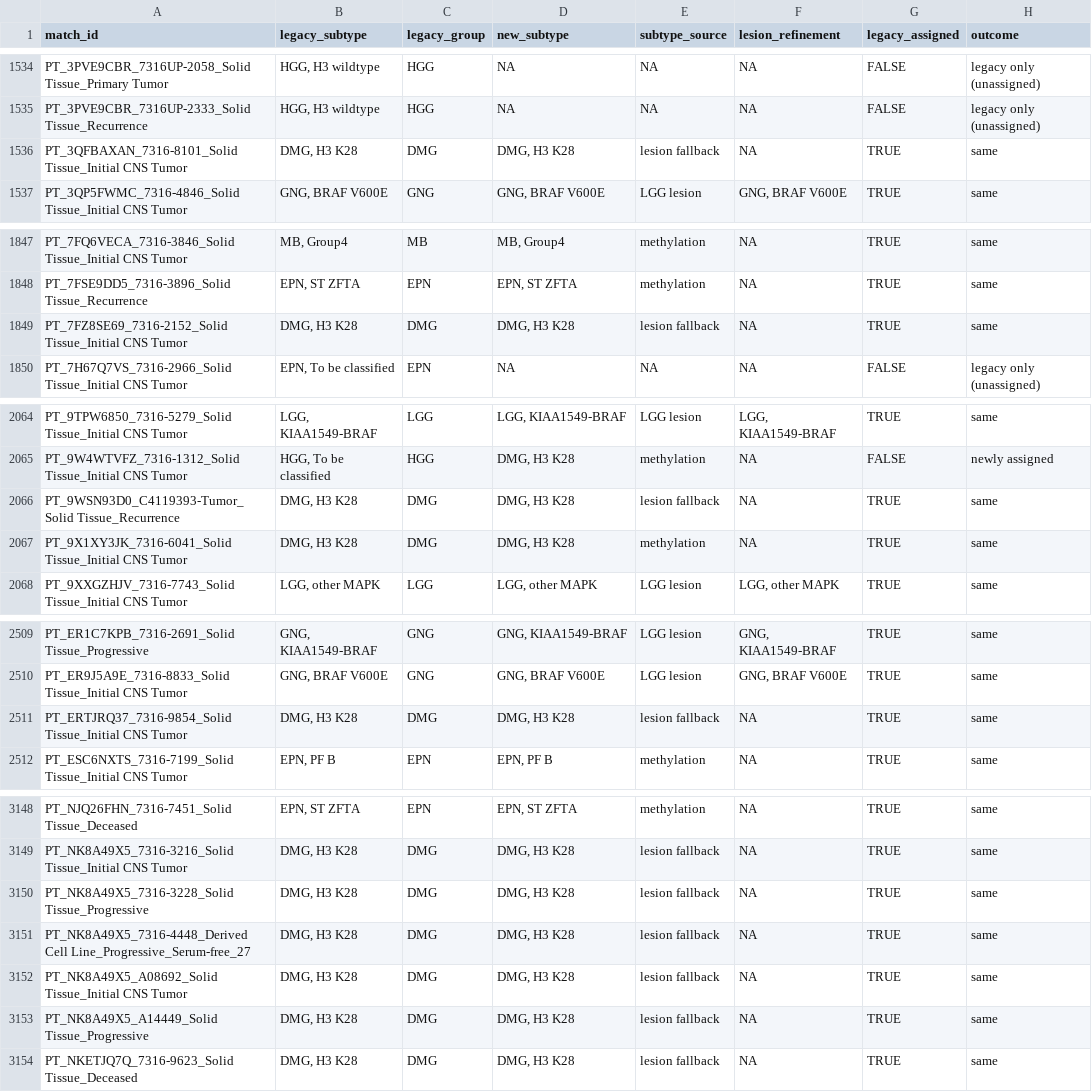
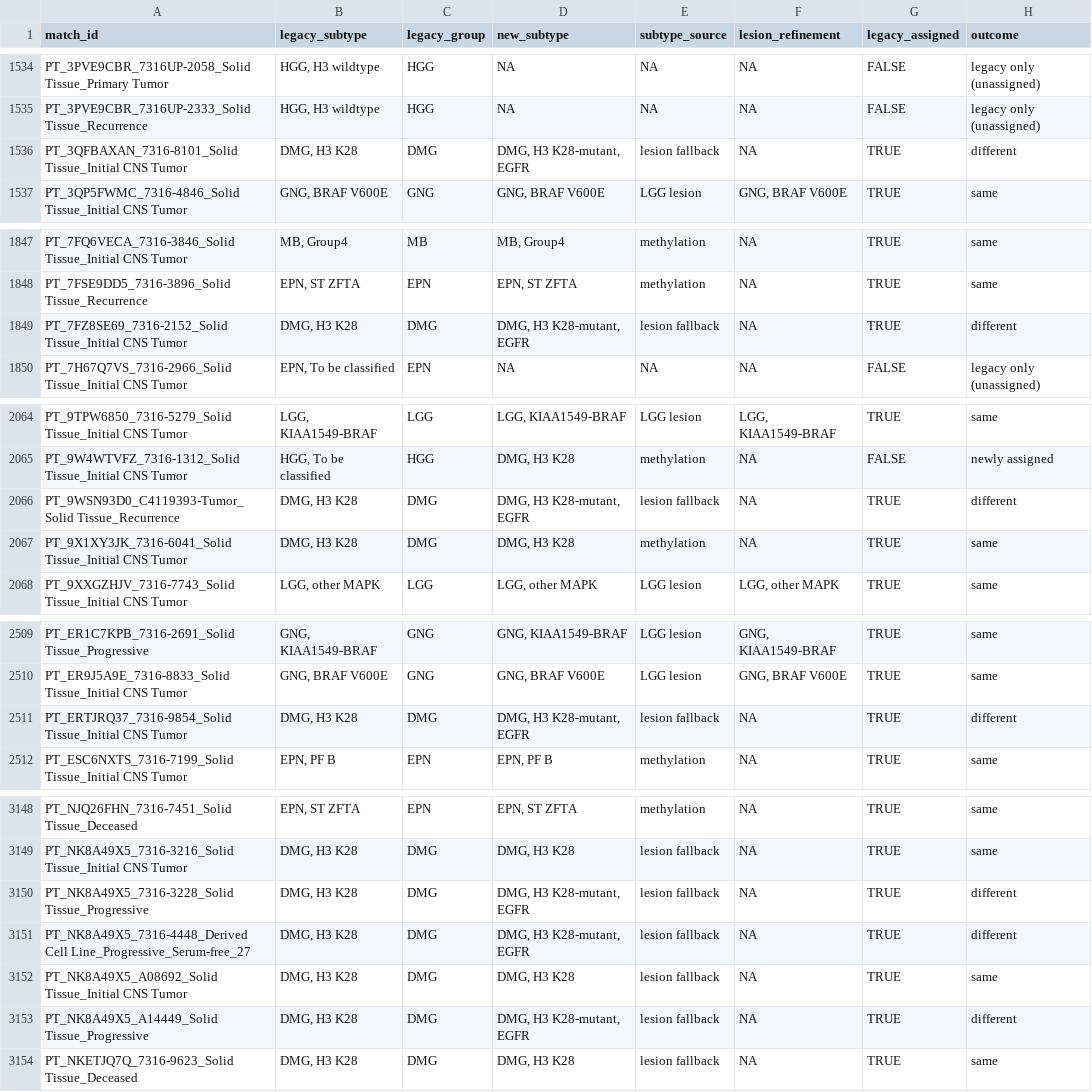
Before and after one commit to rokitalab/OpenPedCan-Project-CNH, a TSV file: analyses/molecular-subtyping-CNS/results/legacy_comparison.tsv, drawn as a sheet; only a part is shown, gaps mark what is left out; the diff covers the shown part only.

```diff
--- a/analyses/molecular-subtyping-CNS/results/legacy_comparison.tsv
+++ b/analyses/molecular-subtyping-CNS/results/legacy_comparison.tsv
@@ -1535,3 +1535,3 @@ PT_3PVE9CBR_7316UP-2058_Solid Tissue_Primary Tumor	HGG, H3 wildtype	HGG	NA	NA	NA
 PT_3PVE9CBR_7316UP-2333_Solid Tissue_Recurrence	HGG, H3 wildtype	HGG	NA	NA	NA	FALSE	legacy only (unassigned)
-PT_3QFBAXAN_7316-8101_Solid Tissue_Initial CNS Tumor	DMG, H3 K28	DMG	DMG, H3 K28	lesion fallback	NA	TRUE	same
+PT_3QFBAXAN_7316-8101_Solid Tissue_Initial CNS Tumor	DMG, H3 K28	DMG	DMG, H3 K28-mutant, EGFR	lesion fallback	NA	TRUE	different
 PT_3QP5FWMC_7316-4846_Solid Tissue_Initial CNS Tumor	GNG, BRAF V600E	GNG	GNG, BRAF V600E	LGG lesion	GNG, BRAF V600E	TRUE	same
@@ -1848,3 +1848,3 @@ PT_7FQ6VECA_7316-3846_Solid Tissue_Initial CNS Tumor	MB, Group4	MB	MB, Group4	me
 PT_7FSE9DD5_7316-3896_Solid Tissue_Recurrence	EPN, ST ZFTA	EPN	EPN, ST ZFTA	methylation	NA	TRUE	same
-PT_7FZ8SE69_7316-2152_Solid Tissue_Initial CNS Tumor	DMG, H3 K28	DMG	DMG, H3 K28	lesion fallback	NA	TRUE	same
+PT_7FZ8SE69_7316-2152_Solid Tissue_Initial CNS Tumor	DMG, H3 K28	DMG	DMG, H3 K28-mutant, EGFR	lesion fallback	NA	TRUE	different
 PT_7H67Q7VS_7316-2966_Solid Tissue_Initial CNS Tumor	EPN, To be classified	EPN	NA	NA	NA	FALSE	legacy only (unassigned)
@@ -2065,3 +2065,3 @@ PT_9TPW6850_7316-5279_Solid Tissue_Initial CNS Tumor	LGG, KIAA1549-BRAF	LGG	LGG,
 PT_9W4WTVFZ_7316-1312_Solid Tissue_Initial CNS Tumor	HGG, To be classified	HGG	DMG, H3 K28	methylation	NA	FALSE	newly assigned
-PT_9WSN93D0_C4119393-Tumor_Solid Tissue_Recurrence	DMG, H3 K28	DMG	DMG, H3 K28	lesion fallback	NA	TRUE	same
+PT_9WSN93D0_C4119393-Tumor_Solid Tissue_Recurrence	DMG, H3 K28	DMG	DMG, H3 K28-mutant, EGFR	lesion fallback	NA	TRUE	different
 PT_9X1XY3JK_7316-6041_Solid Tissue_Initial CNS Tumor	DMG, H3 K28	DMG	DMG, H3 K28	methylation	NA	TRUE	same
@@ -2510,3 +2510,3 @@ PT_ER1C7KPB_7316-2691_Solid Tissue_Progressive	GNG, KIAA1549-BRAF	GNG	GNG, KIAA1
 PT_ER9J5A9E_7316-8833_Solid Tissue_Initial CNS Tumor	GNG, BRAF V600E	GNG	GNG, BRAF V600E	LGG lesion	GNG, BRAF V600E	TRUE	same
-PT_ERTJRQ37_7316-9854_Solid Tissue_Initial CNS Tumor	DMG, H3 K28	DMG	DMG, H3 K28	lesion fallback	NA	TRUE	same
+PT_ERTJRQ37_7316-9854_Solid Tissue_Initial CNS Tumor	DMG, H3 K28	DMG	DMG, H3 K28-mutant, EGFR	lesion fallback	NA	TRUE	different
 PT_ESC6NXTS_7316-7199_Solid Tissue_Initial CNS Tumor	EPN, PF B	EPN	EPN, PF B	methylation	NA	TRUE	same
@@ -3149,6 +3149,6 @@ PT_NJQ26FHN_7316-7451_Solid Tissue_Deceased	EPN, ST ZFTA	EPN	EPN, ST ZFTA	methyl
 PT_NK8A49X5_7316-3216_Solid Tissue_Initial CNS Tumor	DMG, H3 K28	DMG	DMG, H3 K28	lesion fallback	NA	TRUE	same
-PT_NK8A49X5_7316-3228_Solid Tissue_Progressive	DMG, H3 K28	DMG	DMG, H3 K28	lesion fallback	NA	TRUE	same
-PT_NK8A49X5_7316-4448_Derived Cell Line_Progressive_Serum-free_27	DMG, H3 K28	DMG	DMG, H3 K28	lesion fallback	NA	TRUE	same
+PT_NK8A49X5_7316-3228_Solid Tissue_Progressive	DMG, H3 K28	DMG	DMG, H3 K28-mutant, EGFR	lesion fallback	NA	TRUE	different
+PT_NK8A49X5_7316-4448_Derived Cell Line_Progressive_Serum-free_27	DMG, H3 K28	DMG	DMG, H3 K28-mutant, EGFR	lesion fallback	NA	TRUE	different
 PT_NK8A49X5_A08692_Solid Tissue_Initial CNS Tumor	DMG, H3 K28	DMG	DMG, H3 K28	lesion fallback	NA	TRUE	same
-PT_NK8A49X5_A14449_Solid Tissue_Progressive	DMG, H3 K28	DMG	DMG, H3 K28	lesion fallback	NA	TRUE	same
+PT_NK8A49X5_A14449_Solid Tissue_Progressive	DMG, H3 K28	DMG	DMG, H3 K28-mutant, EGFR	lesion fallback	NA	TRUE	different
 PT_NKETJQ7Q_7316-9623_Solid Tissue_Deceased	DMG, H3 K28	DMG	DMG, H3 K28	lesion fallback	NA	TRUE	same
```
Also changed, not shown: 12 edited cells elsewhere in this file, analyses/molecular-subtyping-CNS/results/lesion_fallback_subtypes.tsv, analyses/molecular-subtyping-CNS/results/molecular_subtype_cns.tsv, 3 other files.
